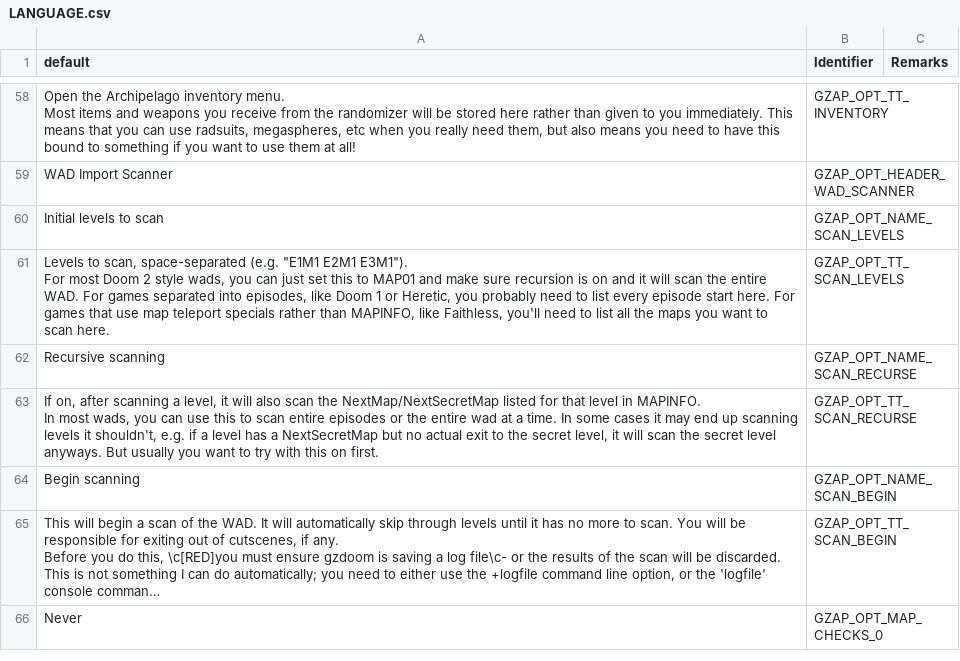
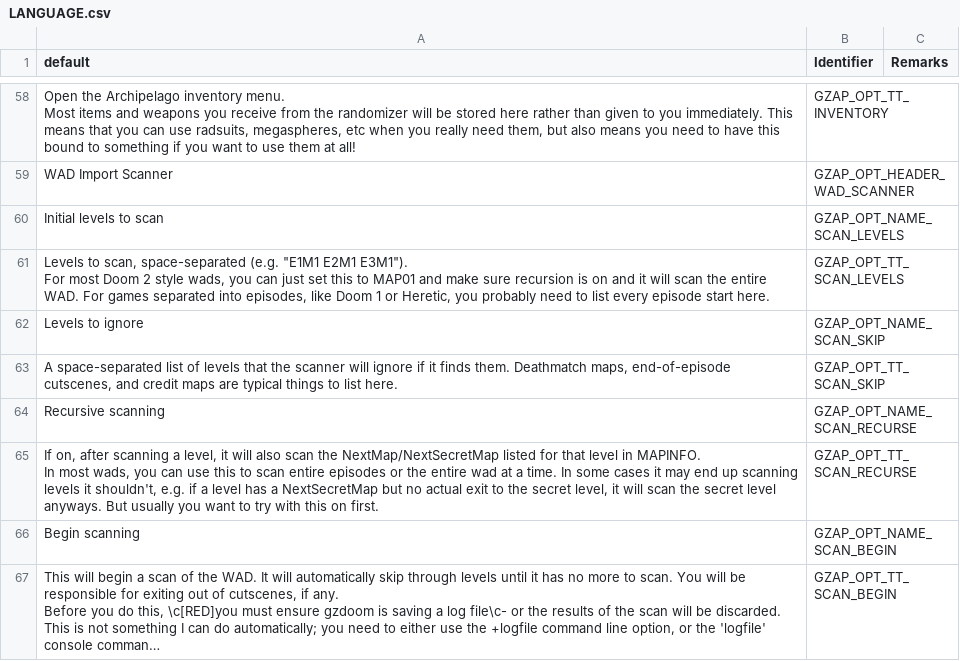
Before and after one commit to ToxicFrog/doom-mods, a CSV file: gzap/LANGUAGE.csv, drawn as a sheet; only a part is shown, gaps mark what is left out; the shorter side is filled out with more unchanged rows; long unchanged cells end in ….

Commit message:
gzap: wire ap_scan_skip setting into the UI

```diff
--- a/gzap/LANGUAGE.csv
+++ b/gzap/LANGUAGE.csv
@@ -96,5 +96,7 @@ WAD Import Scanner,GZAP_OPT_HEADER_WAD_SCANNER,
 Initial levels to scan,GZAP_OPT_NAME_SCAN_LEVELS,
-"Levels to scan, space-separated (e.g. ""E1M1 E2M1 E3M1"").
-
-For most Doom 2 style wads, you can just set this to MAP01 and make sure recursion is on and it will scan the entire WAD. For games separated into episodes, like Doom 1 or Heretic, you probably need to list every episode start here. For games that use map teleport specials rather than MAPINFO, like Faithless, you'll need to list all the maps you want to scan here.",GZAP_OPT_TT_SCAN_LEVELS,
+"Levels to scan, space-separated (e.g. ""E1M1 E2M1 E3M1"").
+
+For most Doom 2 style wads, you can just set this to MAP01 and make sure recursion is on and it will scan the entire WAD. For games separated into episodes, like Doom 1 or Heretic, you probably need to list every episode start here.",GZAP_OPT_TT_SCAN_LEVELS,
+Levels to ignore,GZAP_OPT_NAME_SCAN_SKIP,
+"A space-separated list of levels that the scanner will ignore if it finds them. Deathmatch maps, end-of-episode cutscenes, and credit maps are typical things to list here.",GZAP_OPT_TT_SCAN_SKIP,
 Recursive scanning,GZAP_OPT_NAME_SCAN_RECURSE,
```
Also changed, not shown: 3 other files.
